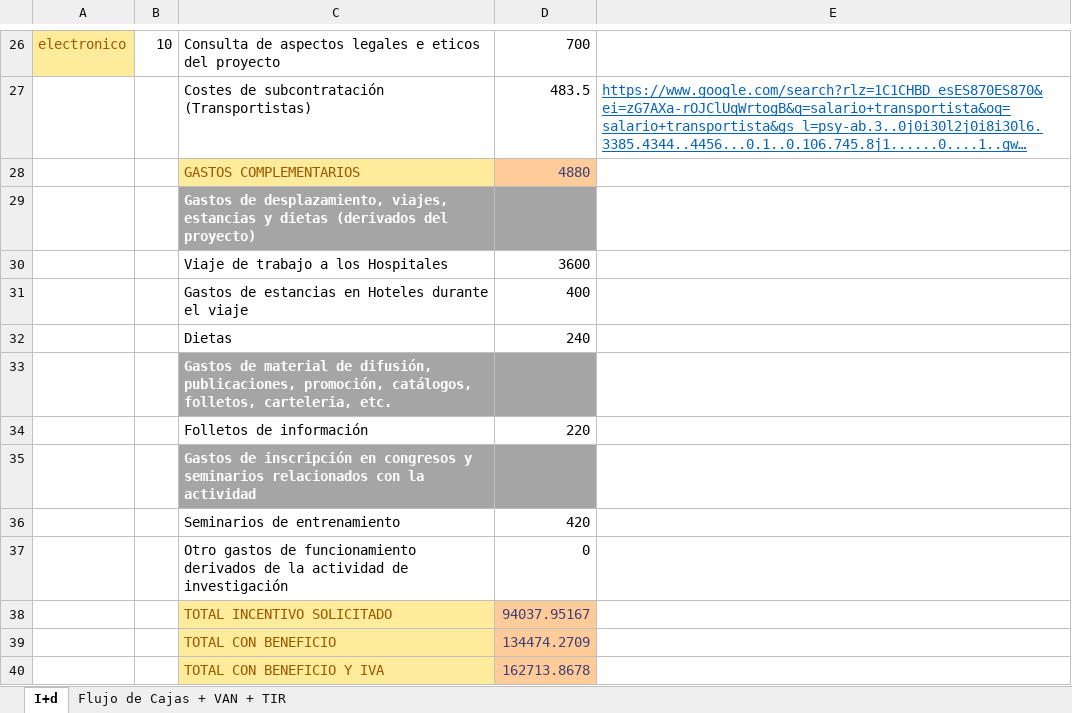
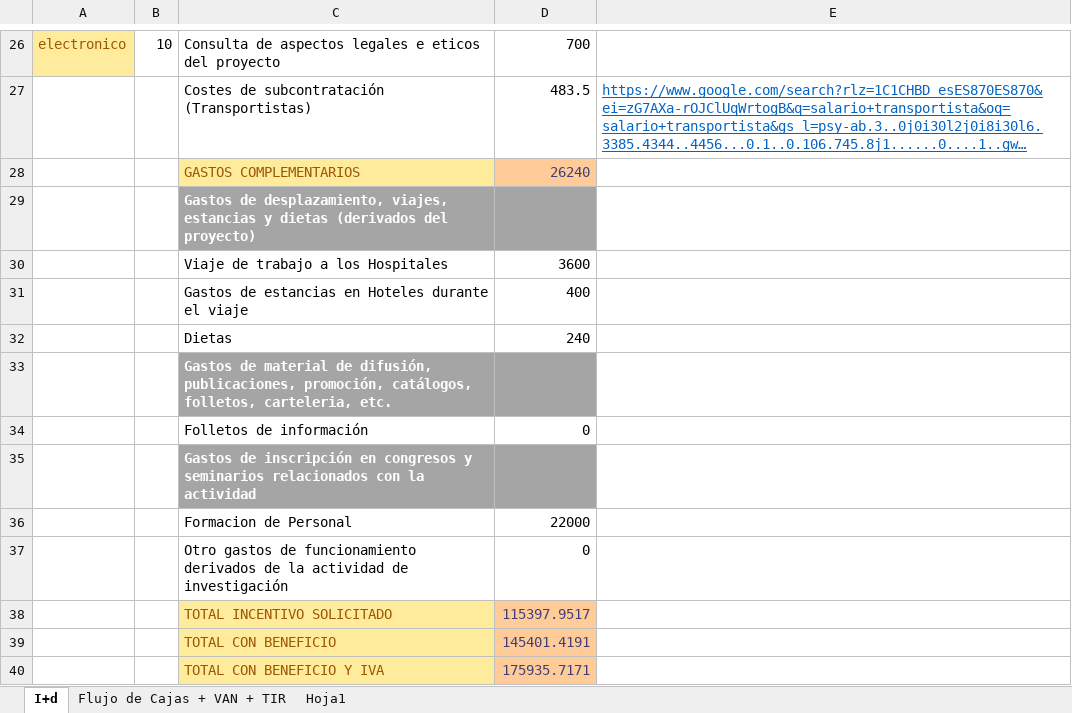
Before and after one commit to AbdullahTaher93/PGPIProject, an Excel workbook: EstimacionesPresupuestoI+D.xlsx, sheet I+d, drawn as a sheet; only a part is shown, gaps mark what is left out; long unchanged cells end in …; values as stored, in another font and other column widths than the file's, no borders; removed rows and columns are numbered as before the commit, all else as after; the diff names each change by its address in the sheet, - before the commit and + after, or states it on an @@ line.

```diff
--- a/EstimacionesPresupuestoI+D.xlsx (sheet I+d)
+++ b/EstimacionesPresupuestoI+D.xlsx (sheet I+d)
+sheet tab: Hoja1
-D28: 4880
+D28: 26240
-D34: 220
+D34: 0
-row 36:  |  | Seminarios de entrenamiento | 420
+row 36:  |  | Formacion de Personal | 22000
-D38: 94037.95167
+D38: 115397.9517
-D39: 134474.2709
+D39: 145401.4191
-D40: 162713.8678
+D40: 175935.7171
```
Also changed, not shown: sheet Flujo de Cajas + VAN + TIR, formulas that keep their value, charts or pictures, 1 other file.
